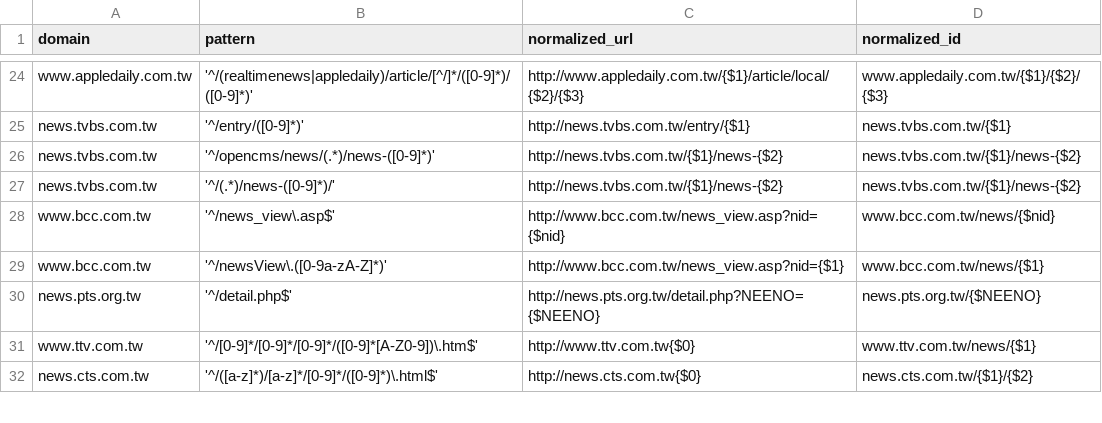
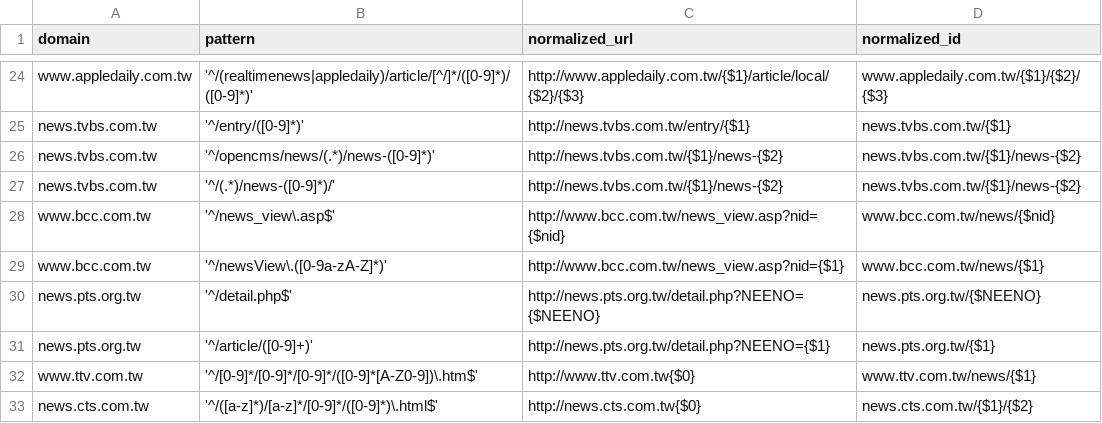
Before and after one commit to ronnywang/newsdiff, a CSV file: webdata/stdlibs/url-normalizer.js/map.csv, drawn as a sheet; only a part is shown, gaps mark what is left out; the diff names each change by its address in the sheet, - before the commit and + after, or states it on an @@ line.

Commit message:
新增公視的新網址格式

```diff
--- a/webdata/stdlibs/url-normalizer.js/map.csv
+++ b/webdata/stdlibs/url-normalizer.js/map.csv
+row 31: news.pts.org.tw | '^/article/([0-9]+)' | http://news.pts.org.tw/detail.php?NEENO={$1} | news.pts.org.tw/{$1}
```
